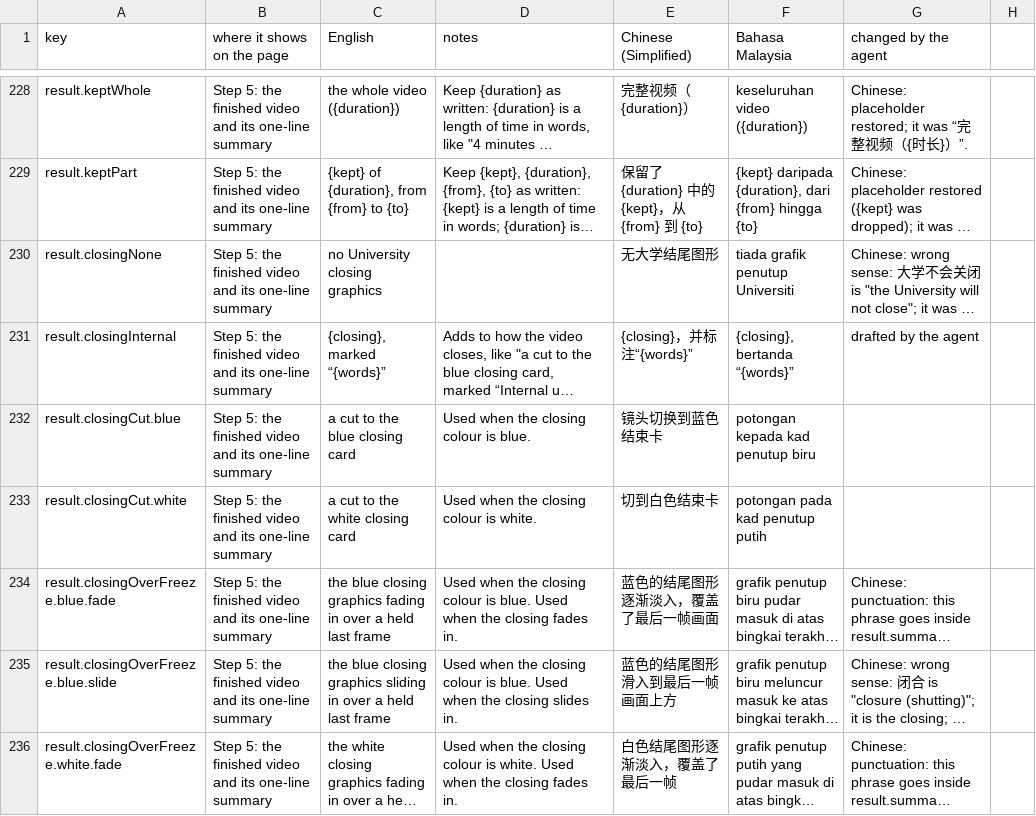
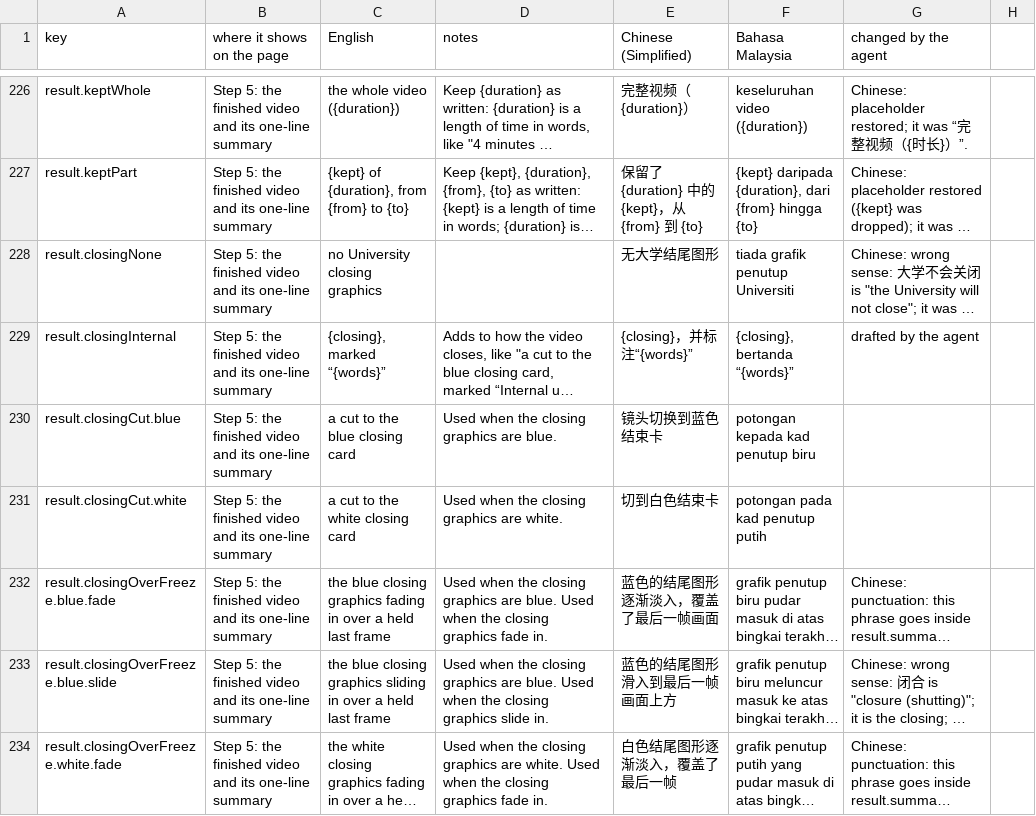
Before and after one commit to djDAOjones/UoN-Video-Helper, a CSV file: reviews/2026-10-18/VH-105-strings-filled.csv, drawn as a sheet; only a part is shown, gaps mark what is left out; long unchanged cells end in …; addresses are those after the commit; the diff covers the shown part only; the diff names each change by its address in the sheet, - before the commit and + after, or states it on an @@ line.

```diff
--- a/reviews/2026-10-18/VH-105-strings-filled.csv
+++ b/reviews/2026-10-18/VH-105-strings-filled.csv
-D230 (notes): Used when the closing colour is blue.
+D230 (notes): Used when the closing graphics are blue.
-D231 (notes): Used when the closing colour is white.
+D231 (notes): Used when the closing graphics are white.
-D232 (notes): …the closing colour is blue. Used when the closing fades in.
+D232 (notes): …the closing graphics are blue. Used when the closing graphics fade in.
-D233 (notes): …the closing colour is blue. Used when the closing slides in.
+D233 (notes): …the closing graphics are blue. Used when the closing graphics slide in.
-D234 (notes): …the closing colour is white. Used when the closing fades in.
+D234 (notes): …the closing graphics are white. Used when the closing graphics fade in.
```
Also changed, not shown: 2 removed rows and 85 edited cells elsewhere in this file, 18 other files.
